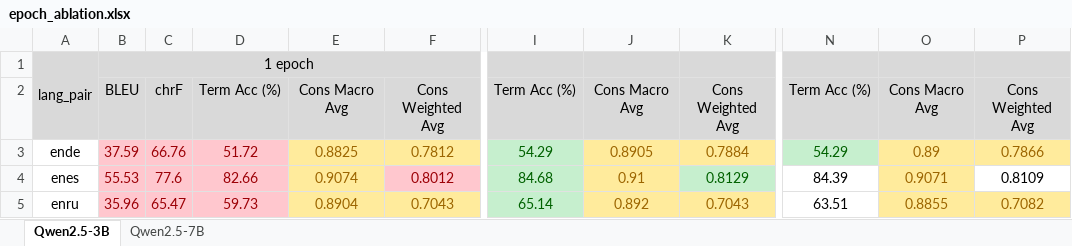
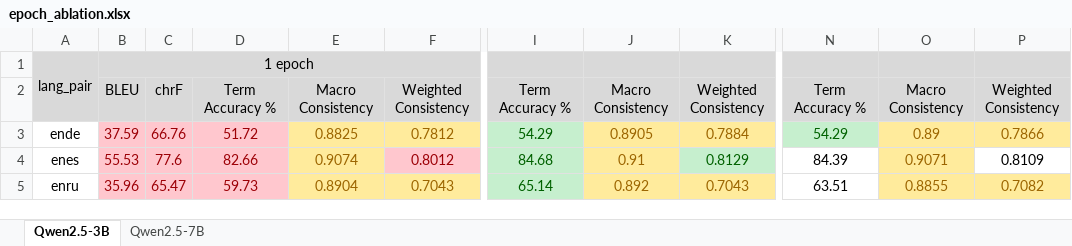
Before and after one commit to vnpnko/terminology-translation, an Excel workbook: experiments/lora_finetuning/epoch_ablation/report/epoch_ablation.xlsx, sheet Qwen2.5-3B, drawn as a sheet; only a part is shown, gaps mark what is left out; values as stored, in another font and other column widths than the file's, no borders; the diff names each change by its address in the sheet, - before the commit and + after, or states it on an @@ line.

```diff
--- a/experiments/lora_finetuning/epoch_ablation/report/epoch_ablation.xlsx (sheet Qwen2.5-3B)
+++ b/experiments/lora_finetuning/epoch_ablation/report/epoch_ablation.xlsx (sheet Qwen2.5-3B)
-D2: Term Acc (%)
+D2: Term Accuracy %
-E2: Cons Macro Avg
+E2: Macro Consistency
-F2: Cons Weighted Avg
+F2: Weighted Consistency
-I2: Term Acc (%)
+I2: Term Accuracy %
-J2: Cons Macro Avg
+J2: Macro Consistency
-K2: Cons Weighted Avg
+K2: Weighted Consistency
-N2: Term Acc (%)
+N2: Term Accuracy %
-O2: Cons Macro Avg
+O2: Macro Consistency
-P2: Cons Weighted Avg
+P2: Weighted Consistency
```
Also changed, not shown: sheet Qwen2.5-7B, experiments/lora_finetuning/best_models/report/best_models.xlsx, 54 other files.
